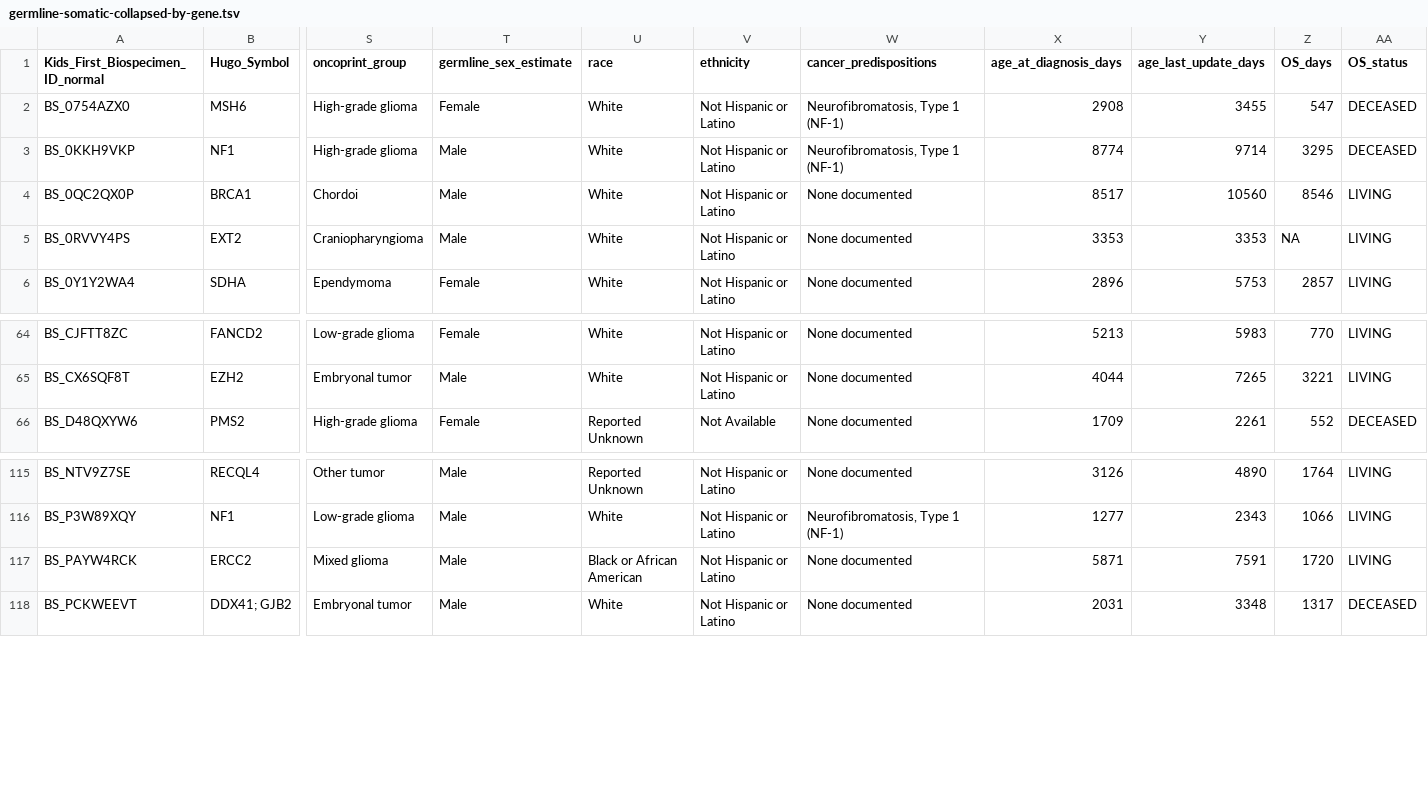
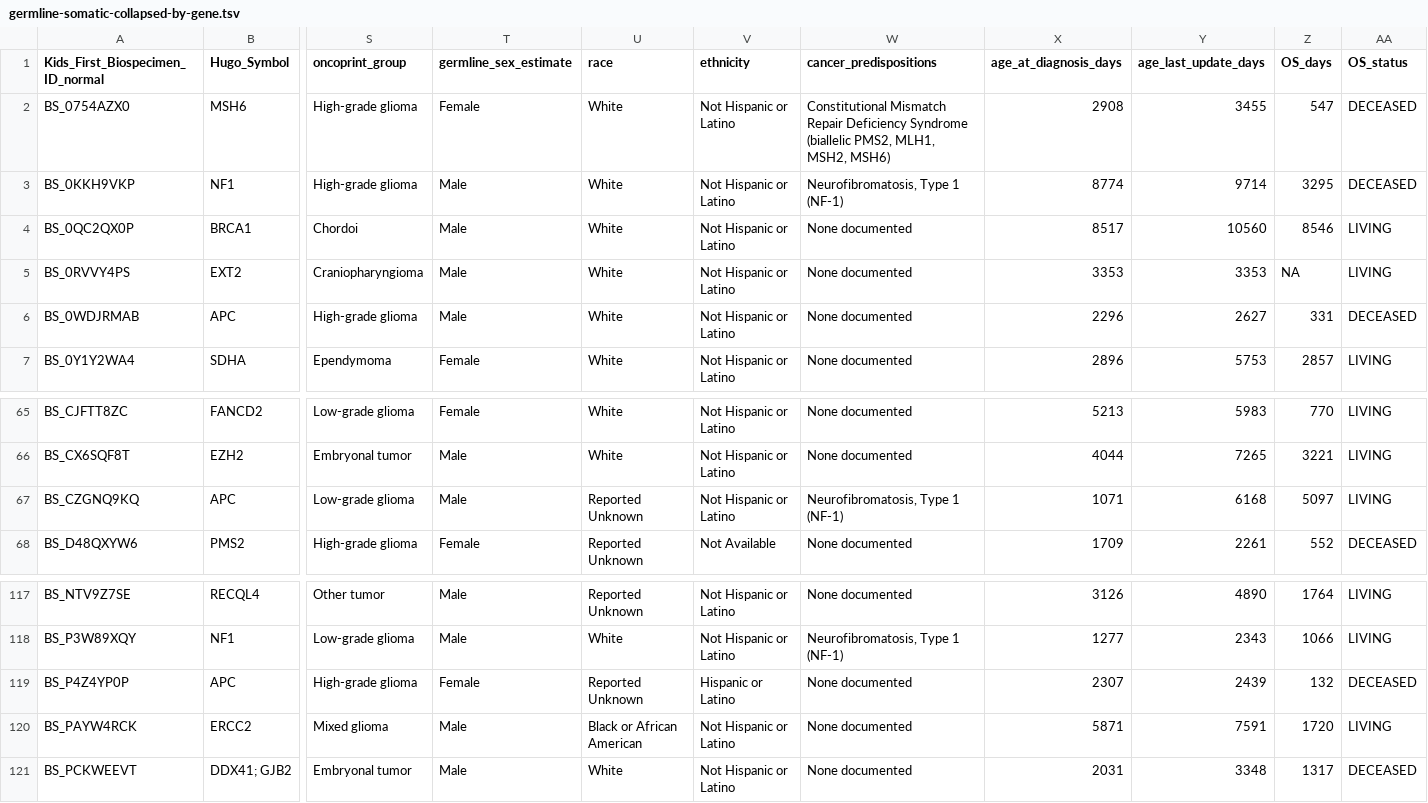
Before and after one commit to diskin-lab-chop/pbta-germline-somatic, a TSV file: analyses/two-hits/results/germline-somatic-collapsed-by-gene.tsv, drawn as a sheet; only a part is shown, gaps mark what is left out; rows hold the shown columns only; the diff names each change by its address in the sheet, - before the commit and + after, or states it on an @@ line.

```diff
--- a/analyses/two-hits/results/germline-somatic-collapsed-by-gene.tsv
+++ b/analyses/two-hits/results/germline-somatic-collapsed-by-gene.tsv
-W2 (cancer_predispositions): Neurofibromatosis, Type 1 (NF-1)
+W2 (cancer_predispositions): Constitutional Mismatch Repair Deficiency Syndrome (biallelic PMS2, MLH1, MSH2, MSH6)
+row 6: BS_0WDJRMAB | APC | High-grade glioma | Male | White | Not Hispanic or Latino | None documented | 2296 | 2627 | 331 | DECEASED
+row 67: BS_CZGNQ9KQ | APC | Low-grade glioma | Male | Reported Unknown | Not Hispanic or Latino | Neurofibromatosis, Type 1 (NF-1) | 1071 | 6168 | 5097 | LIVING
+row 119: BS_P4Z4YP0P | APC | High-grade glioma | Female | Reported Unknown | Hispanic or Latino | None documented | 2307 | 2439 | 132 | DECEASED
```
Also changed, not shown: analyses/two-hits/results/gene-expr-diff-plp-vs-no-plp.tsv, analyses/two-hits/results/germline-somatic-cnv-loh-cpgs.tsv, 35 other files.
